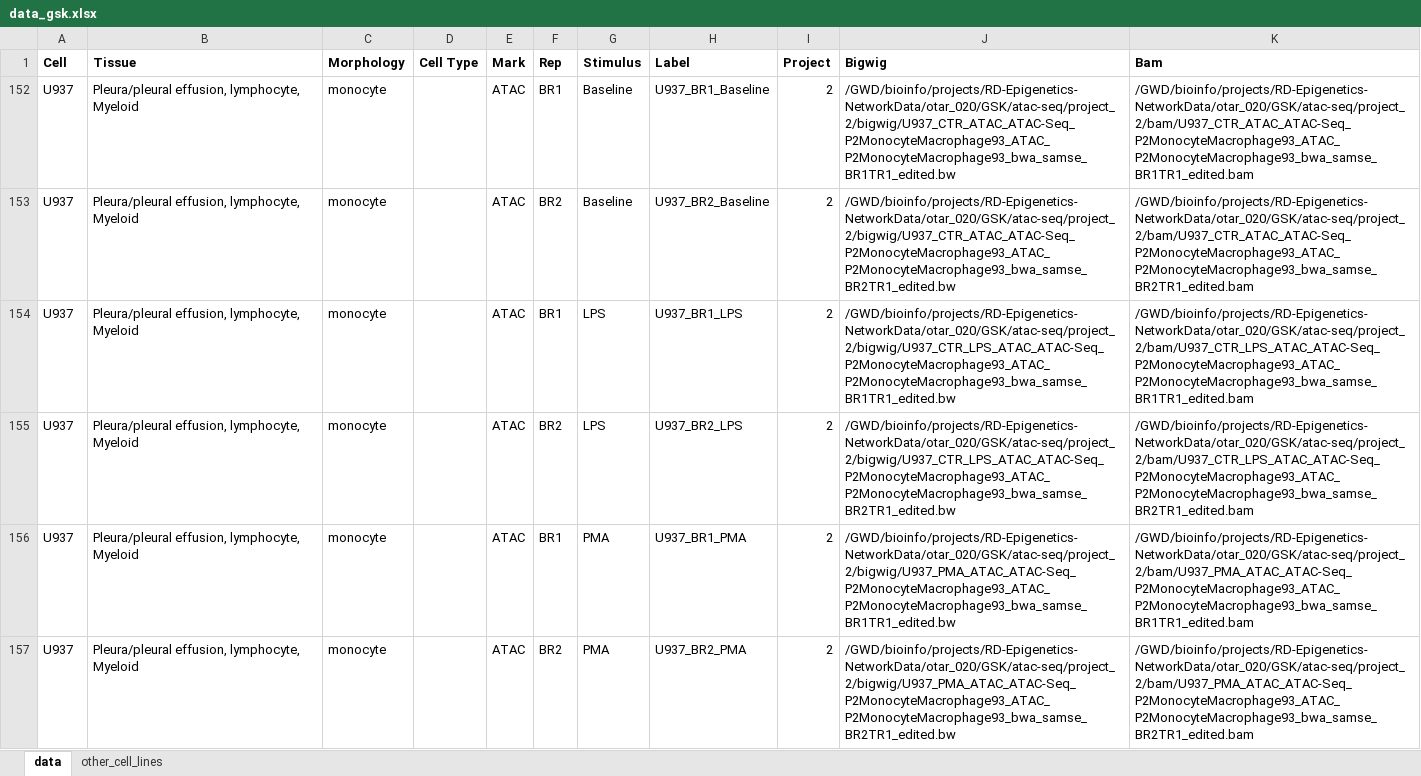
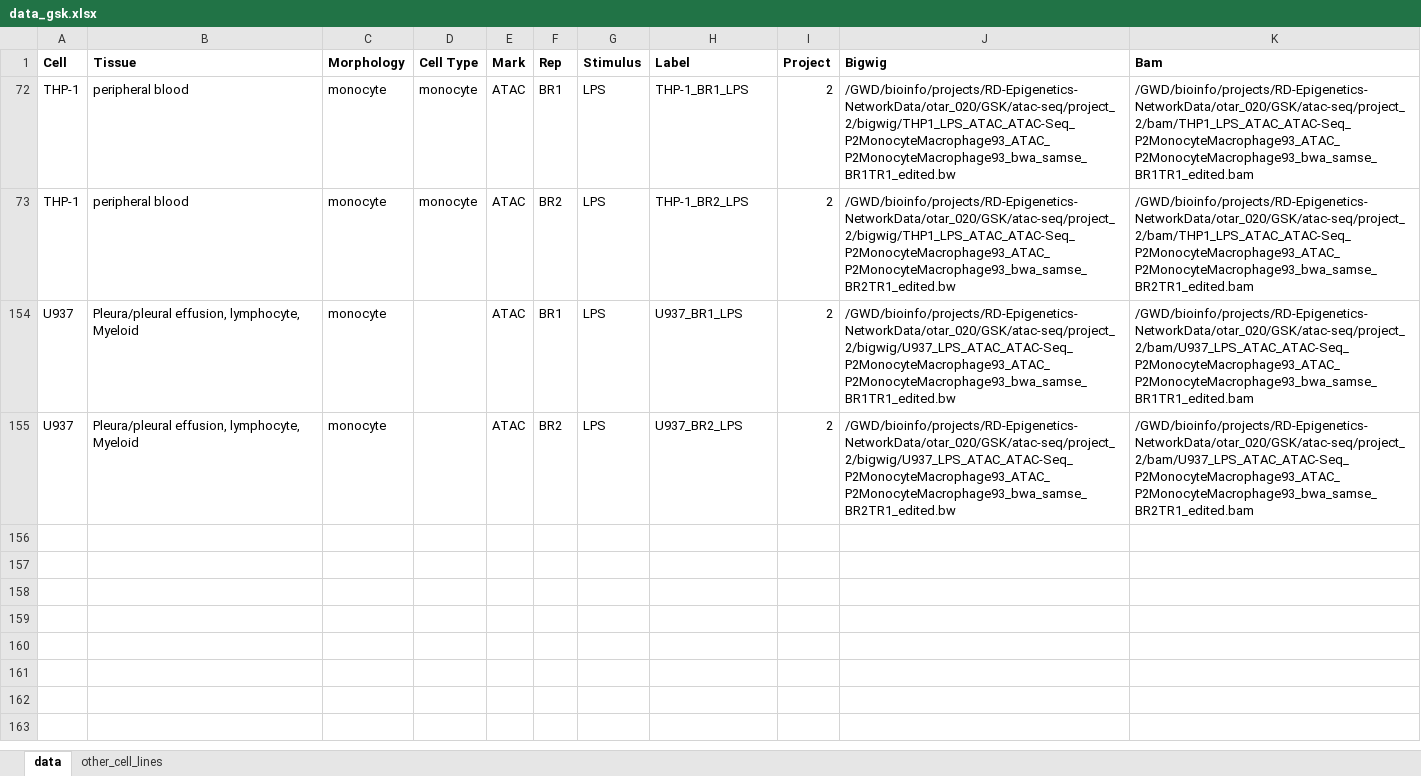
Before and after one commit to aidanmacnamara/epiChoose, an Excel workbook: inst/extdata/data_gsk.xlsx, sheet data, drawn as a sheet; only a part is shown; values as stored, in another font and other column widths than the file's, no borders; removed rows and columns are numbered as before the commit, all else as after; the diff covers the shown part only; the diff names each change by its address in the sheet, - before the commit and + after, or states it on an @@ line.

Commit message:
update

```diff
--- a/inst/extdata/data_gsk.xlsx (sheet data)
+++ b/inst/extdata/data_gsk.xlsx (sheet data)
-A72:A73 (Cell): U937
+A72:A73 (Cell): THP-1
-B72:B73 (Tissue): Pleura/pleural effusion, lymphocyte, Myeloid
+B72:B73 (Tissue): peripheral blood
-D72:D73 (Cell Type): (empty)
+D72:D73 (Cell Type): monocyte
-G72:G73 (Stimulus): Baseline
+G72:G73 (Stimulus): LPS
-H72 (Label): U937_BR1_Baseline
+H72 (Label): THP-1_BR1_LPS
-J72 (Bigwig): /GWD/bioinfo/projects/RD-Epigenetics-NetworkData/otar_020/GSK/atac-seq/project_2/bigwig/U937_CTR_ATAC_ATAC-Seq_P2MonocyteMacrophage93_ATAC_P2MonocyteMacrophage93_bwa_samse_BR1TR1_edited.bw
+J72 (Bigwig): /GWD/bioinfo/projects/RD-Epigenetics-NetworkData/otar_020/GSK/atac-seq/project_2/bigwig/THP1_LPS_ATAC_ATAC-Seq_P2MonocyteMacrophage93_ATAC_P2MonocyteMacrophage93_bwa_samse_BR1TR1_edited.bw
-K72 (Bam): /GWD/bioinfo/projects/RD-Epigenetics-NetworkData/otar_020/GSK/atac-seq/project_2/bam/U937_CTR_ATAC_ATAC-Seq_P2MonocyteMacrophage93_ATAC_P2MonocyteMacrophage93_bwa_samse_BR1TR1_edited.bam
+K72 (Bam): /GWD/bioinfo/projects/RD-Epigenetics-NetworkData/otar_020/GSK/atac-seq/project_2/bam/THP1_LPS_ATAC_ATAC-Seq_P2MonocyteMacrophage93_ATAC_P2MonocyteMacrophage93_bwa_samse_BR1TR1_edited.bam
-H73 (Label): U937_BR2_Baseline
+H73 (Label): THP-1_BR2_LPS
-J73 (Bigwig): /GWD/bioinfo/projects/RD-Epigenetics-NetworkData/otar_020/GSK/atac-seq/project_2/bigwig/U937_CTR_ATAC_ATAC-Seq_P2MonocyteMacrophage93_ATAC_P2MonocyteMacrophage93_bwa_samse_BR2TR1_edited.bw
+J73 (Bigwig): /GWD/bioinfo/projects/RD-Epigenetics-NetworkData/otar_020/GSK/atac-seq/project_2/bigwig/THP1_LPS_ATAC_ATAC-Seq_P2MonocyteMacrophage93_ATAC_P2MonocyteMacrophage93_bwa_samse_BR2TR1_edited.bw
-K73 (Bam): /GWD/bioinfo/projects/RD-Epigenetics-NetworkData/otar_020/GSK/atac-seq/project_2/bam/U937_CTR_ATAC_ATAC-Seq_P2MonocyteMacrophage93_ATAC_P2MonocyteMacrophage93_bwa_samse_BR2TR1_edited.bam
+K73 (Bam): /GWD/bioinfo/projects/RD-Epigenetics-NetworkData/otar_020/GSK/atac-seq/project_2/bam/THP1_LPS_ATAC_ATAC-Seq_P2MonocyteMacrophage93_ATAC_P2MonocyteMacrophage93_bwa_samse_BR2TR1_edited.bam
-J154 (Bigwig): /GWD/bioinfo/projects/RD-Epigenetics-NetworkData/otar_020/GSK/atac-seq/project_2/bigwig/U937_CTR_LPS_ATAC_ATAC-Seq_P2MonocyteMacrophage93_ATAC_P2MonocyteMacrophage93_bwa_samse_BR1TR1_edited.bw
+J154 (Bigwig): /GWD/bioinfo/projects/RD-Epigenetics-NetworkData/otar_020/GSK/atac-seq/project_2/bigwig/U937_LPS_ATAC_ATAC-Seq_P2MonocyteMacrophage93_ATAC_P2MonocyteMacrophage93_bwa_samse_BR1TR1_edited.bw
-K154 (Bam): /GWD/bioinfo/projects/RD-Epigenetics-NetworkData/otar_020/GSK/atac-seq/project_2/bam/U937_CTR_LPS_ATAC_ATAC-Seq_P2MonocyteMacrophage93_ATAC_P2MonocyteMacrophage93_bwa_samse_BR1TR1_edited.bam
+K154 (Bam): /GWD/bioinfo/projects/RD-Epigenetics-NetworkData/otar_020/GSK/atac-seq/project_2/bam/U937_LPS_ATAC_ATAC-Seq_P2MonocyteMacrophage93_ATAC_P2MonocyteMacrophage93_bwa_samse_BR1TR1_edited.bam
-J155 (Bigwig): /GWD/bioinfo/projects/RD-Epigenetics-NetworkData/otar_020/GSK/atac-seq/project_2/bigwig/U937_CTR_LPS_ATAC_ATAC-Seq_P2MonocyteMacrophage93_ATAC_P2MonocyteMacrophage93_bwa_samse_BR2TR1_edited.bw
+J155 (Bigwig): /GWD/bioinfo/projects/RD-Epigenetics-NetworkData/otar_020/GSK/atac-seq/project_2/bigwig/U937_LPS_ATAC_ATAC-Seq_P2MonocyteMacrophage93_ATAC_P2MonocyteMacrophage93_bwa_samse_BR2TR1_edited.bw
-K155 (Bam): /GWD/bioinfo/projects/RD-Epigenetics-NetworkData/otar_020/GSK/atac-seq/project_2/bam/U937_CTR_LPS_ATAC_ATAC-Seq_P2MonocyteMacrophage93_ATAC_P2MonocyteMacrophage93_bwa_samse_BR2TR1_edited.bam
+K155 (Bam): /GWD/bioinfo/projects/RD-Epigenetics-NetworkData/otar_020/GSK/atac-seq/project_2/bam/U937_LPS_ATAC_ATAC-Seq_P2MonocyteMacrophage93_ATAC_P2MonocyteMacrophage93_bwa_samse_BR2TR1_edited.bam
@@ row 156 hidden: U937 | Pleura/pleural effusion, lymphocyte, Myeloid | monocyte |  | ATAC | BR1 | PMA | U937_BR1_PMA | 2 | /GWD/bioinfo/projects/RD-Epigenetics-NetworkData/otar_020/GSK/atac-seq/project_2/bigwig/U937_PMA_ATAC_ATAC-Seq_P2MonocyteMacrophage93_ATAC_P2MonocyteMacrophage93_bwa_samse_BR1TR1_edited.bw | /GWD/bioinfo/projects/RD-Epigenetics-NetworkData/otar_020/GSK/atac-seq/project_2/bam/U937_PMA_ATAC_ATAC-Seq_P2MonocyteMacrophage93_ATAC_P2MonocyteMacrophage93_bwa_samse_BR1TR1_edited.bam @@
@@ row 157 hidden: U937 | Pleura/pleural effusion, lymphocyte, Myeloid | monocyte |  | ATAC | BR2 | PMA | U937_BR2_PMA | 2 | /GWD/bioinfo/projects/RD-Epigenetics-NetworkData/otar_020/GSK/atac-seq/project_2/bigwig/U937_PMA_ATAC_ATAC-Seq_P2MonocyteMacrophage93_ATAC_P2MonocyteMacrophage93_bwa_samse_BR2TR1_edited.bw | /GWD/bioinfo/projects/RD-Epigenetics-NetworkData/otar_020/GSK/atac-seq/project_2/bam/U937_PMA_ATAC_ATAC-Seq_P2MonocyteMacrophage93_ATAC_P2MonocyteMacrophage93_bwa_samse_BR2TR1_edited.bam @@
```
Also changed, not shown: 6 hidden or unhidden rows elsewhere in this sheet, hidden cells.
